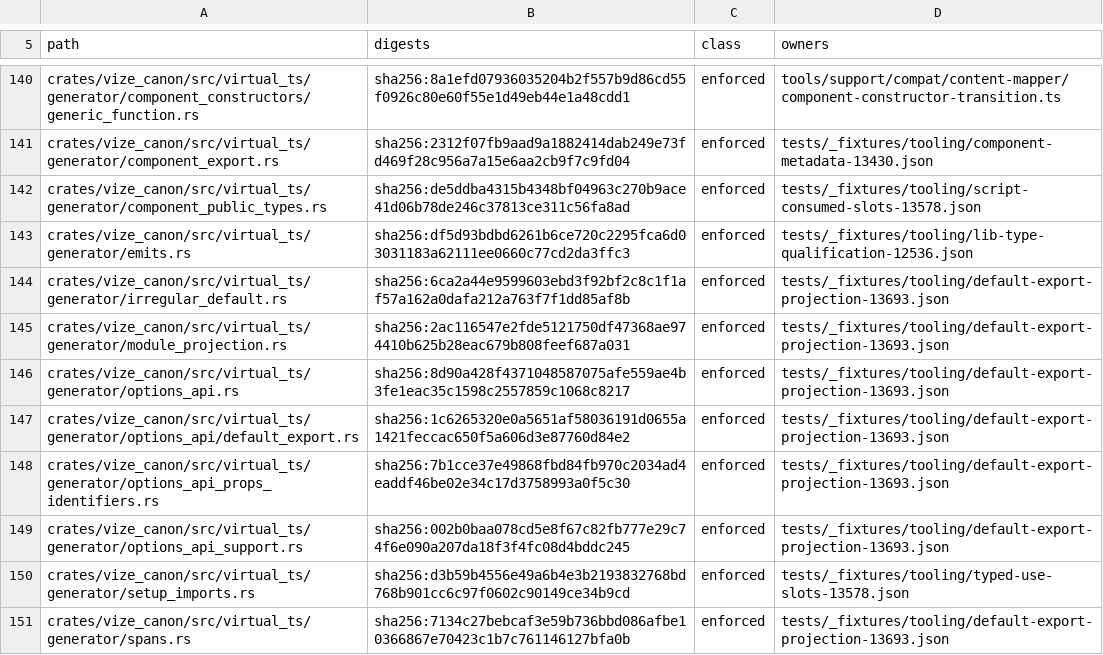
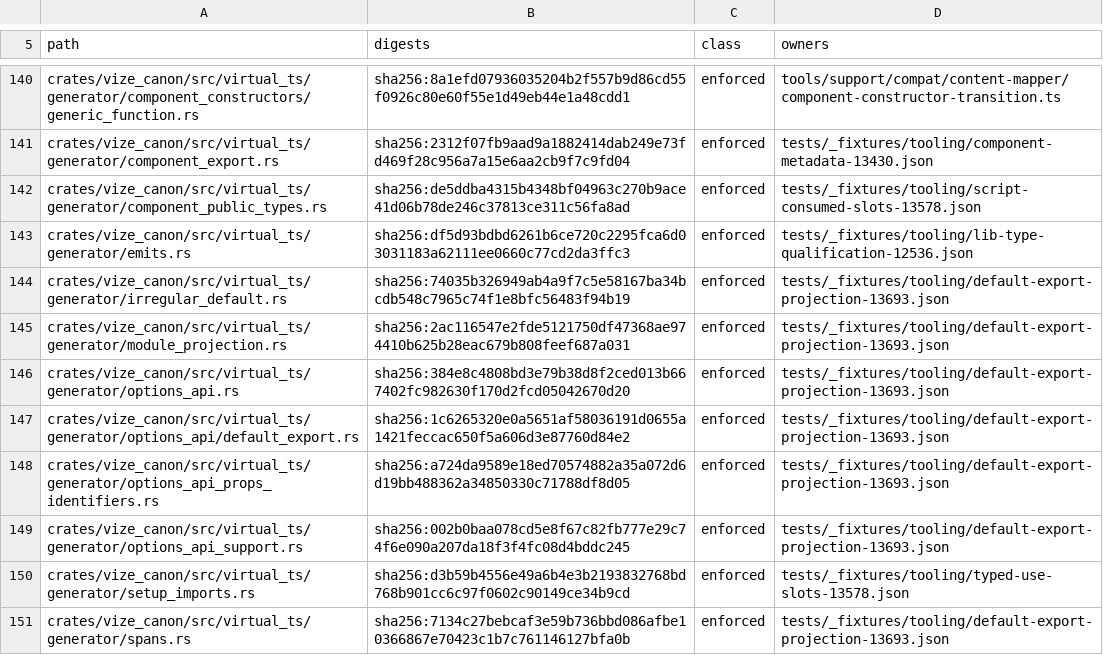
Before and after one commit to ubugeeei-prod/vize, a TSV file: tools/config/byte-custody.tsv, drawn as a sheet; only a part is shown, gaps mark what is left out.

```diff
--- a/tools/config/byte-custody.tsv
+++ b/tools/config/byte-custody.tsv
@@ -143,7 +143,7 @@ crates/vize_canon/src/virtual_ts/generator/component_public_types.rs	sha256:de5d
 crates/vize_canon/src/virtual_ts/generator/emits.rs	sha256:df5d93bdbd6261b6ce720c2295fca6d03031183a62111ee0660c77cd2da3ffc3	enforced	tests/_fixtures/tooling/lib-type-qualification-12536.json
-crates/vize_canon/src/virtual_ts/generator/irregular_default.rs	sha256:6ca2a44e9599603ebd3f92bf2c8c1f1af57a162a0dafa212a763f7f1dd85af8b	enforced	tests/_fixtures/tooling/default-export-projection-13693.json
+crates/vize_canon/src/virtual_ts/generator/irregular_default.rs	sha256:74035b326949ab4a9f7c5e58167ba34bcdb548c7965c74f1e8bfc56483f94b19	enforced	tests/_fixtures/tooling/default-export-projection-13693.json
 crates/vize_canon/src/virtual_ts/generator/module_projection.rs	sha256:2ac116547e2fde5121750df47368ae974410b625b28eac679b808feef687a031	enforced	tests/_fixtures/tooling/default-export-projection-13693.json
-crates/vize_canon/src/virtual_ts/generator/options_api.rs	sha256:8d90a428f4371048587075afe559ae4b3fe1eac35c1598c2557859c1068c8217	enforced	tests/_fixtures/tooling/default-export-projection-13693.json
+crates/vize_canon/src/virtual_ts/generator/options_api.rs	sha256:384e8c4808bd3e79b38d8f2ced013b667402fc982630f170d2fcd05042670d20	enforced	tests/_fixtures/tooling/default-export-projection-13693.json
 crates/vize_canon/src/virtual_ts/generator/options_api/default_export.rs	sha256:1c6265320e0a5651af58036191d0655a1421feccac650f5a606d3e87760d84e2	enforced	tests/_fixtures/tooling/default-export-projection-13693.json
-crates/vize_canon/src/virtual_ts/generator/options_api_props_identifiers.rs	sha256:7b1cce37e49868fbd84fb970c2034ad4eaddf46be02e34c17d3758993a0f5c30	enforced	tests/_fixtures/tooling/default-export-projection-13693.json
+crates/vize_canon/src/virtual_ts/generator/options_api_props_identifiers.rs	sha256:a724da9589e18ed70574882a35a072d6d19bb488362a34850330c71788df8d05	enforced	tests/_fixtures/tooling/default-export-projection-13693.json
 crates/vize_canon/src/virtual_ts/generator/options_api_support.rs	sha256:002b0baa078cd5e8f67c82fb777e29c74f6e090a207da18f3f4fc08d4bddc245	enforced	tests/_fixtures/tooling/default-export-projection-13693.json
```
Also changed, not shown: 14 other files.
